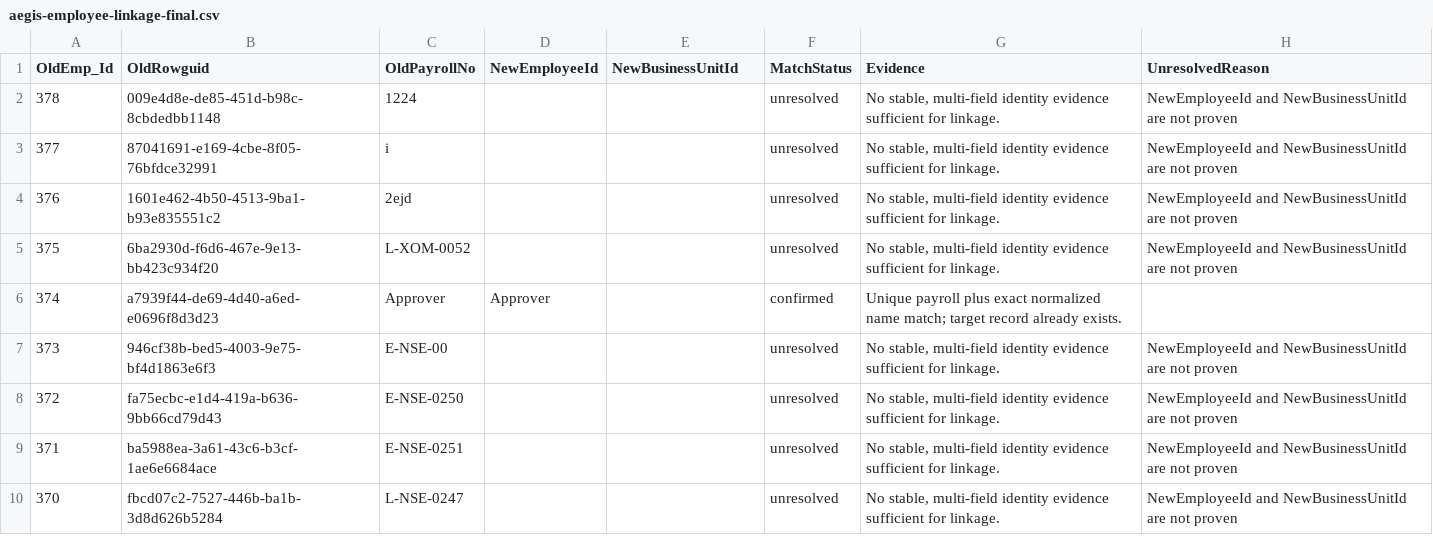
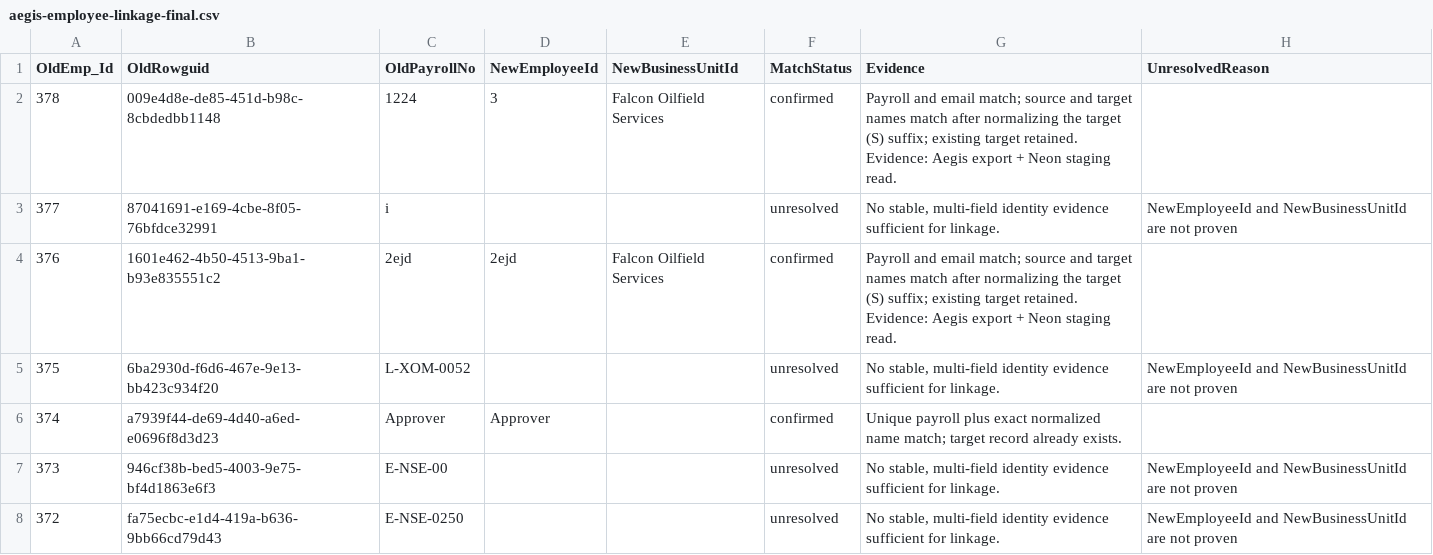
Before and after one commit to Ahmed-xom/v0-hse, a CSV file: reports/aegis-employee-linkage-final.csv, drawn as a sheet; only a part is shown; the shorter side is filled out with more unchanged rows.

```diff
--- a/reports/aegis-employee-linkage-final.csv
+++ b/reports/aegis-employee-linkage-final.csv
@@ -1,5 +1,5 @@
 OldEmp_Id,OldRowguid,OldPayrollNo,NewEmployeeId,NewBusinessUnitId,MatchStatus,Evidence,UnresolvedReason
-378,009e4d8e-de85-451d-b98c-8cbdedbb1148,1224,,,unresolved,"No stable, multi-field identity evidence sufficient for linkage.",NewEmployeeId and NewBusinessUnitId are not proven
+378,009e4d8e-de85-451d-b98c-8cbdedbb1148,1224,3,Falcon Oilfield Services,confirmed,"Payroll and email match; source and target names match after normalizing the target (S) suffix; existing target retained. Evidence: Aegis export + Neon staging read.",
 377,87041691-e169-4cbe-8f05-76bfdce32991,i,,,unresolved,"No stable, multi-field identity evidence sufficient for linkage.",NewEmployeeId and NewBusinessUnitId are not proven
-376,1601e462-4b50-4513-9ba1-b93e835551c2,2ejd,,,unresolved,"No stable, multi-field identity evidence sufficient for linkage.",NewEmployeeId and NewBusinessUnitId are not proven
+376,1601e462-4b50-4513-9ba1-b93e835551c2,2ejd,2ejd,Falcon Oilfield Services,confirmed,"Payroll and email match; source and target names match after normalizing the target (S) suffix; existing target retained. Evidence: Aegis export + Neon staging read.",
 375,6ba2930d-f6d6-467e-9e13-bb423c934f20,L-XOM-0052,,,unresolved,"No stable, multi-field identity evidence sufficient for linkage.",NewEmployeeId and NewBusinessUnitId are not proven
```
Also changed, not shown: reports/aegis-employee-matching-evidence.csv, 1 other file.
